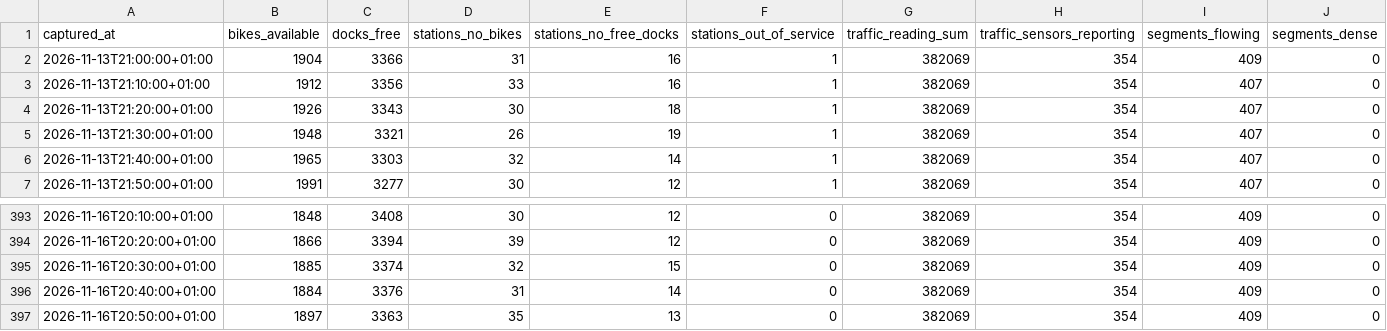
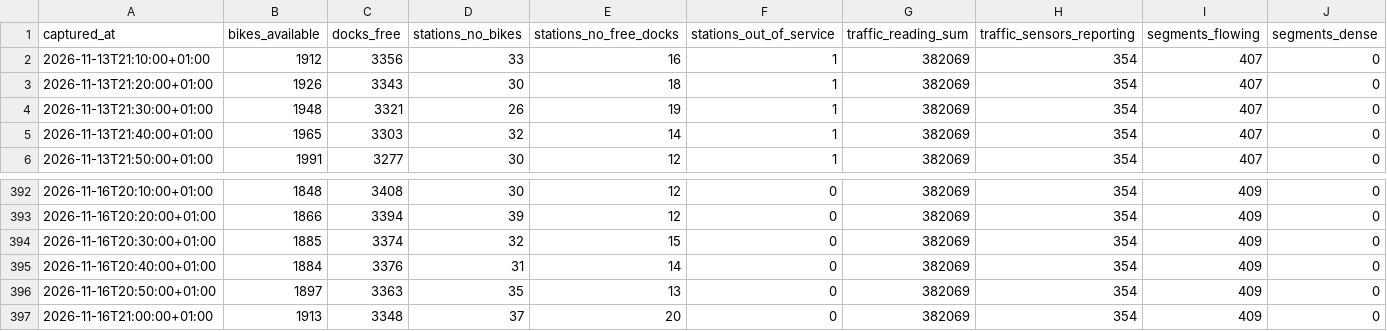
Before and after one commit to Jaimeruizh/valencia-mobility-pulse, a CSV file: kit/city_history.csv, drawn as a sheet; only a part is shown, gaps mark what is left out; removed rows and columns are numbered as before the commit, all else as after; rows hold the shown columns only; the diff names each change by its address in the sheet, - before the commit and + after, or states it on an @@ line.

```diff
--- a/kit/city_history.csv
+++ b/kit/city_history.csv
-row 2: 2026-11-13T21:00:00+01:00 | 1904 | 3366 | 31 | 16 | 1 | 382069 | 354 | 409 | 0
+row 397: 2026-11-16T21:00:00+01:00 | 1913 | 3348 | 37 | 20 | 0 | 382069 | 354 | 409 | 0
```
Also changed, not shown: kit/neighbourhoods.csv, kit/valenbisi_stations.csv, 7 other files.
